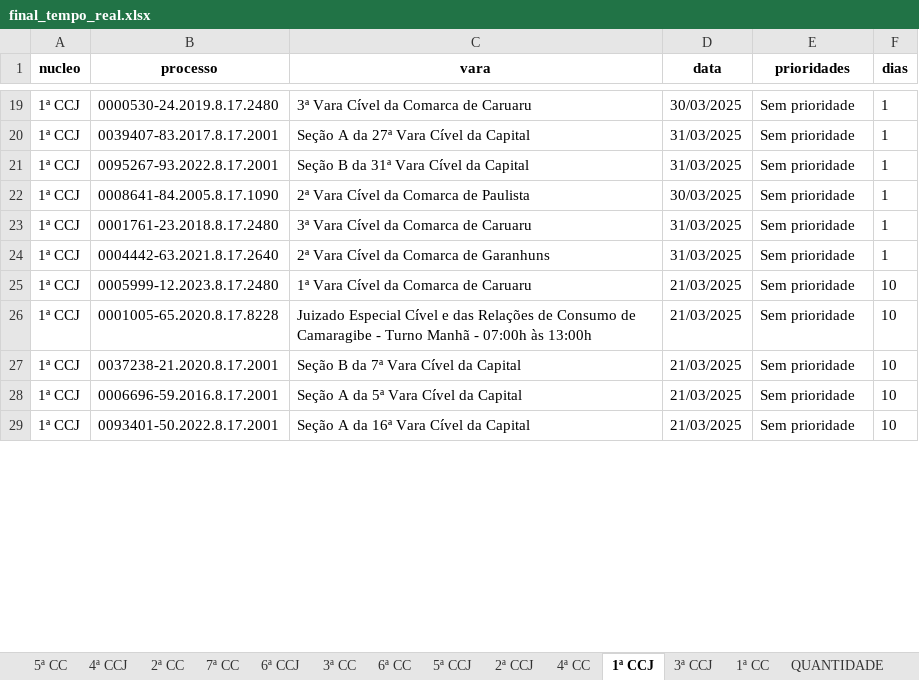
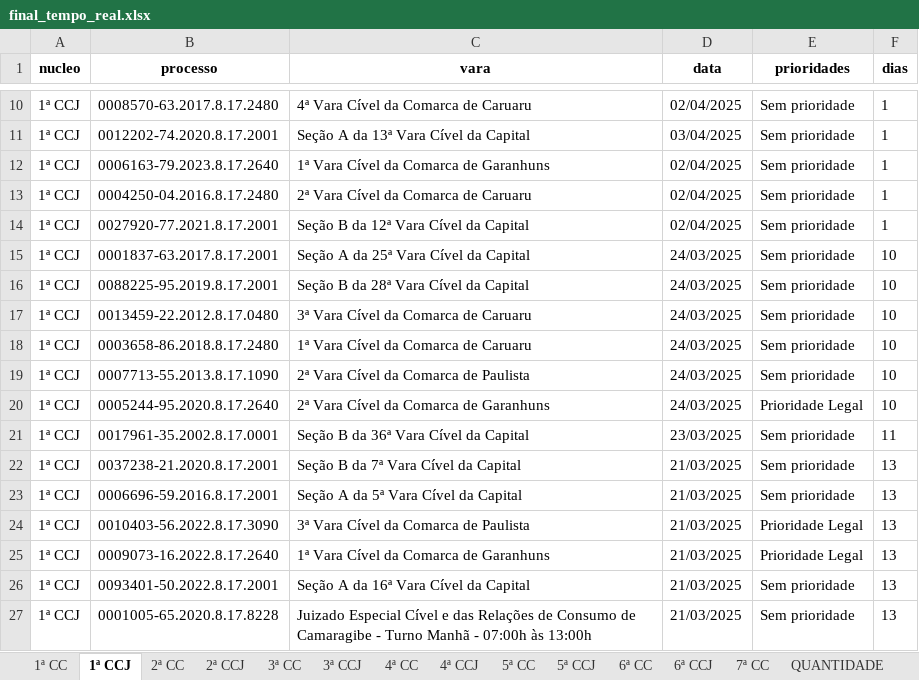
Before and after one commit to Fasri/analise_de, an Excel workbook: final_tempo_real.xlsx, sheet 1ª CCJ, drawn as a sheet; only a part is shown, gaps mark what is left out; values as stored, in another font and other column widths than the file's, no borders; addresses are those after the commit; the diff covers the shown part only; the diff names each change by its address in the sheet, - before the commit and + after, or states it on an @@ line.

```diff
--- a/final_tempo_real.xlsx (sheet 1ª CCJ)
+++ b/final_tempo_real.xlsx (sheet 1ª CCJ)
@@ sheet tab order changed: 1ª CC | 1ª CCJ | 2ª CC | 2ª CCJ | 3ª CC | 3ª CCJ | 4ª CC | 4ª CCJ | 5ª CC | 5ª CCJ | 6ª CC | 6ª CCJ | 7ª CC | QUANTIDADE @@
-B10 (processo): 0000530-24.2019.8.17.2480
+B10 (processo): 0008570-63.2017.8.17.2480
-C10 (vara): 3ª Vara Cível da Comarca de Caruaru
+C10 (vara): 4ª Vara Cível da Comarca de Caruaru
-D10 (data): 30/03/2025
+D10 (data): 02/04/2025
-B11 (processo): 0039407-83.2017.8.17.2001
+B11 (processo): 0012202-74.2020.8.17.2001
-C11 (vara): Seção A da 27ª Vara Cível da Capital
+C11 (vara): Seção A da 13ª Vara Cível da Capital
-D11 (data): 31/03/2025
+D11 (data): 03/04/2025
-B12 (processo): 0095267-93.2022.8.17.2001
+B12 (processo): 0006163-79.2023.8.17.2640
-C12 (vara): Seção B da 31ª Vara Cível da Capital
+C12 (vara): 1ª Vara Cível da Comarca de Garanhuns
-D12 (data): 31/03/2025
+D12 (data): 02/04/2025
-B13 (processo): 0008641-84.2005.8.17.1090
+B13 (processo): 0004250-04.2016.8.17.2480
-C13 (vara): 2ª Vara Cível da Comarca de Paulista
+C13 (vara): 2ª Vara Cível da Comarca de Caruaru
-D13 (data): 30/03/2025
+D13 (data): 02/04/2025
-B14 (processo): 0001761-23.2018.8.17.2480
+B14 (processo): 0027920-77.2021.8.17.2001
-C14 (vara): 3ª Vara Cível da Comarca de Caruaru
+C14 (vara): Seção B da 12ª Vara Cível da Capital
-D14 (data): 31/03/2025
+D14 (data): 02/04/2025
+row 15: 1ª CCJ | 0001837-63.2017.8.17.2001 | Seção A da 25ª Vara Cível da Capital | 24/03/2025 | Sem prioridade | 10
+row 16: 1ª CCJ | 0088225-95.2019.8.17.2001 | Seção B da 28ª Vara Cível da Capital | 24/03/2025 | Sem prioridade | 10
-B17 (processo): 0004442-63.2021.8.17.2640
+B17 (processo): 0013459-22.2012.8.17.0480
-C17 (vara): 2ª Vara Cível da Comarca de Garanhuns
+C17 (vara): 3ª Vara Cível da Comarca de Caruaru
-D17 (data): 31/03/2025
+D17 (data): 24/03/2025
-F17 (dias): 1
+F17 (dias): 10
-B18 (processo): 0005999-12.2023.8.17.2480
+B18 (processo): 0003658-86.2018.8.17.2480
-D18:D19 (data): 21/03/2025
+D18:D19 (data): 24/03/2025
-B19 (processo): 0001005-65.2020.8.17.8228
+B19 (processo): 0007713-55.2013.8.17.1090
-C19 (vara): Juizado Especial Cível e das Relações de Consumo de Camaragibe - Turno Manhã - 07:00h às 13:00h
+C19 (vara): 2ª Vara Cível da Comarca de Paulista
+row 20: 1ª CCJ | 0005244-95.2020.8.17.2640 | 2ª Vara Cível da Comarca de Garanhuns | 24/03/2025 | Prioridade Legal | 10
+row 21: 1ª CCJ | 0017961-35.2002.8.17.0001 | Seção B da 36ª Vara Cível da Capital | 23/03/2025 | Sem prioridade | 11
-F22:F23 (dias): 10
+F22:F23 (dias): 13
+row 24: 1ª CCJ | 0010403-56.2022.8.17.3090 | 3ª Vara Cível da Comarca de Paulista | 21/03/2025 | Prioridade Legal | 13
+row 25: 1ª CCJ | 0009073-16.2022.8.17.2640 | 1ª Vara Cível da Comarca de Garanhuns | 21/03/2025 | Prioridade Legal | 13
-F26 (dias): 10
+F26 (dias): 13
+row 27: 1ª CCJ | 0001005-65.2020.8.17.8228 | Juizado Especial Cível e das Relações de Consumo de Camaragibe - Turno Manhã - 07:00h às 13:00h | 21/03/2025 | Sem prioridade | 13
```
Also changed, not shown: other rows of this sheet, sheet CONSOLIDADO, sheet 1ª CC, sheet 6ª CC, sheet 2ª CC, sheet 3ª CCJ, sheet 6ª CCJ, 8 more sheets.
